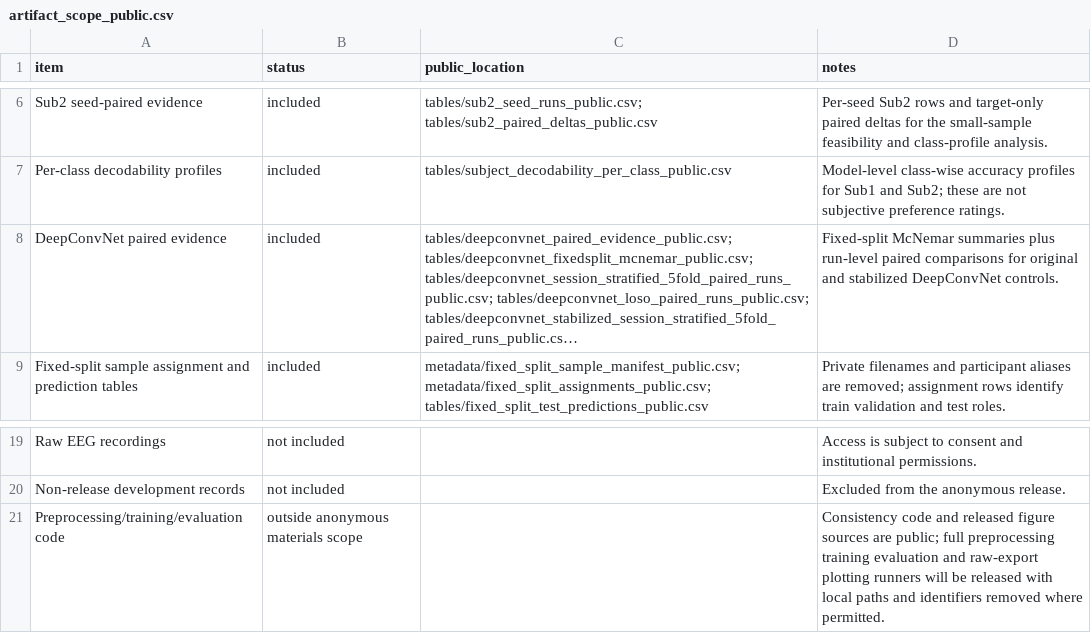
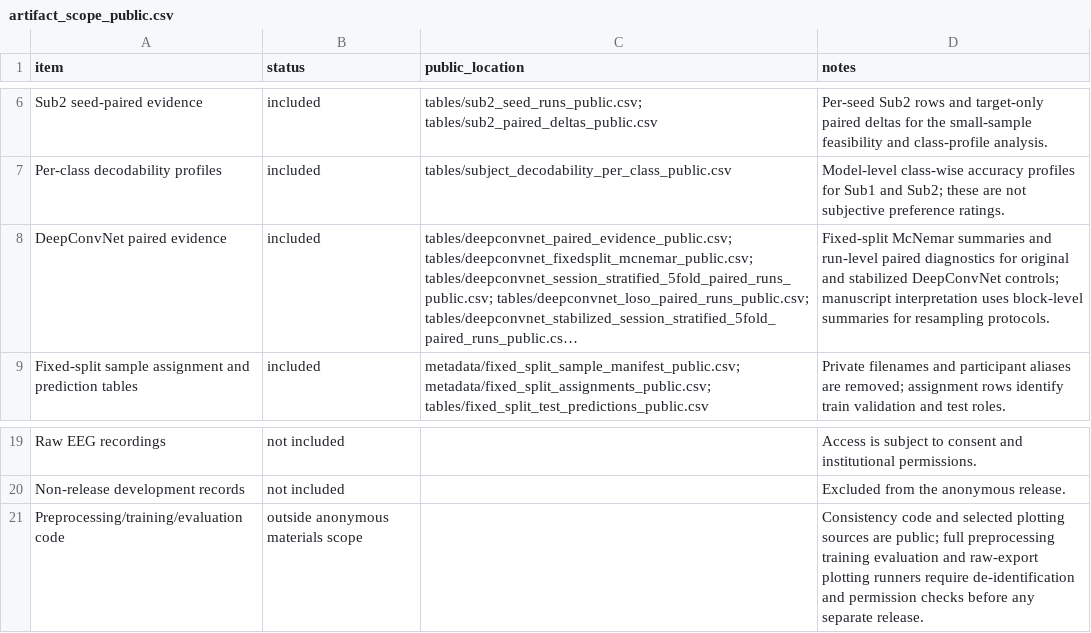
Before and after one commit to RightAlen/CoG-SAGE, a CSV file: public_artifact/metadata/artifact_scope_public.csv, drawn as a sheet; only a part is shown, gaps mark what is left out; long unchanged cells end in …; the diff names each change by its address in the sheet, - before the commit and + after, or states it on an @@ line.

Commit message:
Clarify reviewer-facing artifact scope

```diff
--- a/public_artifact/metadata/artifact_scope_public.csv
+++ b/public_artifact/metadata/artifact_scope_public.csv
-D8 (notes): …McNemar summaries plus run-level paired comparisons for original and stabilized DeepConvNet controls.
+D8 (notes): …McNemar summaries and run-level paired diagnostics for original and stabilized DeepConvNet controls; manuscript interpretation uses block-level summaries for resampling protocols.
-D21 (notes): …code and released figure sources are public; full preprocessing training evaluation and raw-export plotting runners will be released with local paths and identifiers removed where permitted.
+D21 (notes): …code and selected plotting sources are public; full preprocessing training evaluation and raw-export plotting runners require de-identification and permission checks before any separate release.
```
Also changed, not shown: 3 other files.
